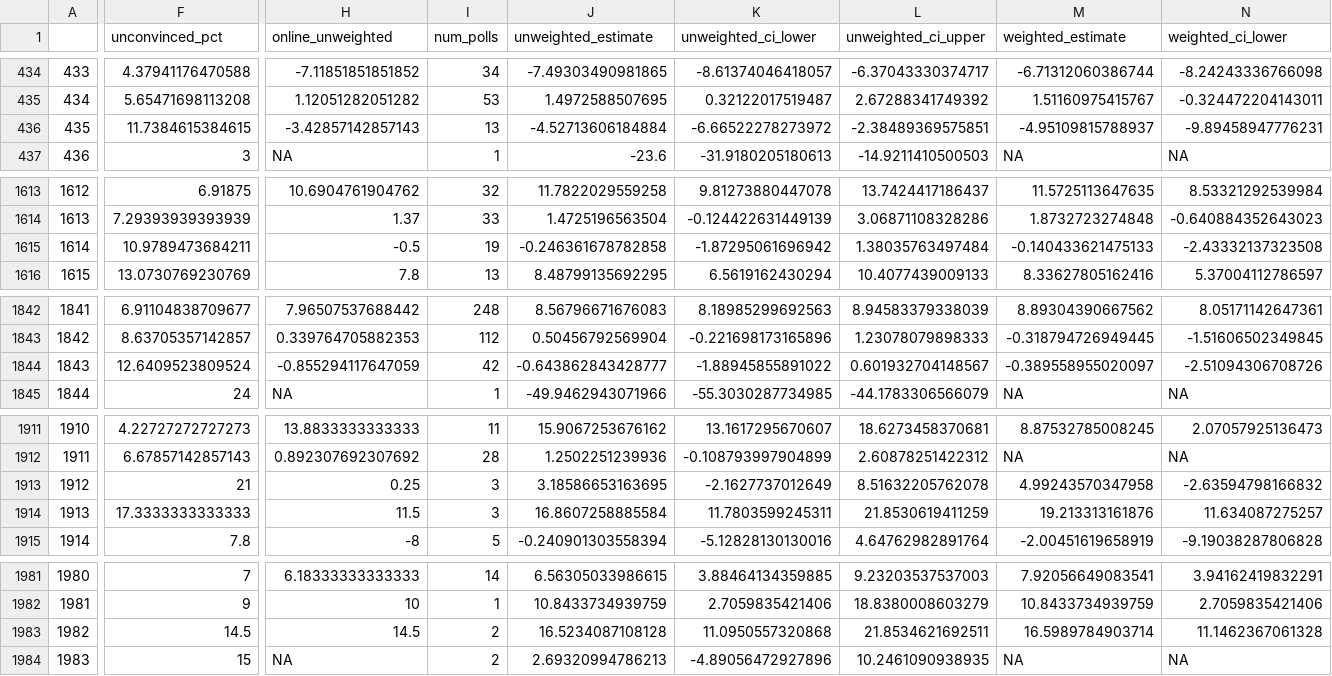
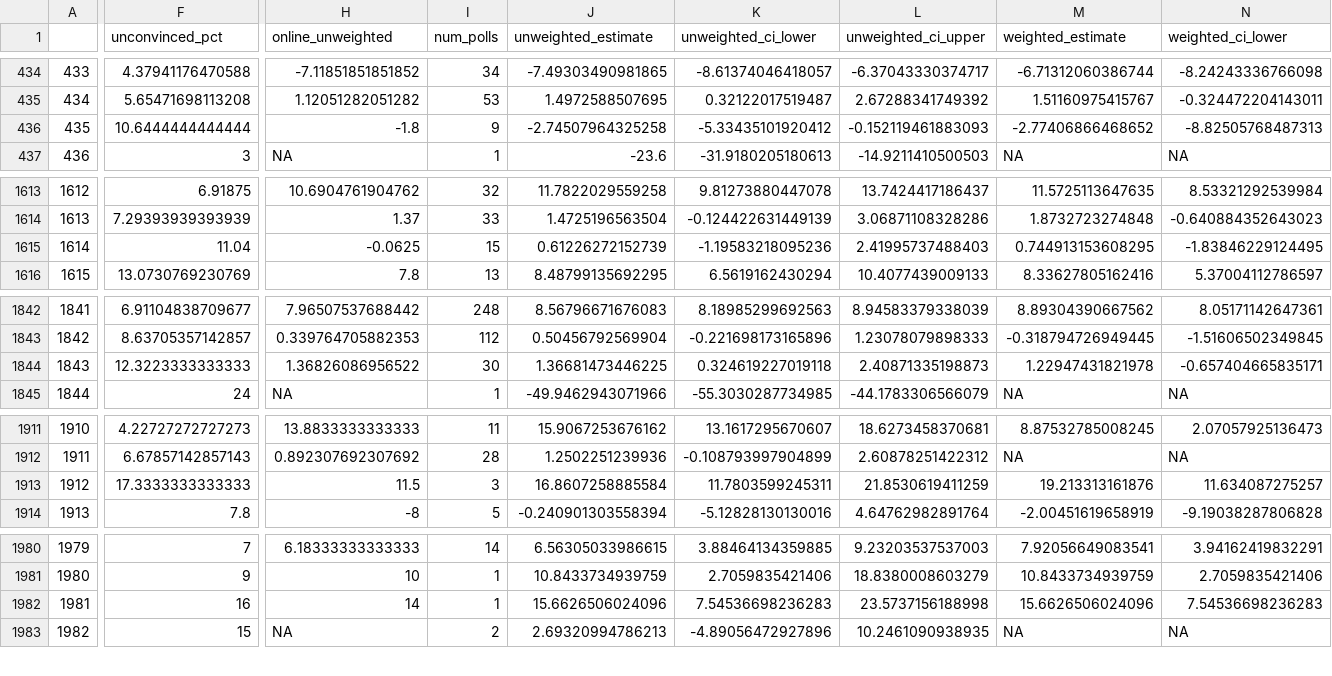
Before and after one commit to BPR-Data-Team/ElectionModel2024, a CSV file: cleaned_data/AllPolls.csv, drawn as a sheet; only a part is shown, gaps mark what is left out; removed rows and columns are numbered as before the commit, all else as after; rows hold the shown columns only; the diff covers the shown part only; the diff names each change by its address in the sheet, - before the commit and + after, or states it on an @@ line.

```diff
--- a/cleaned_data/AllPolls.csv
+++ b/cleaned_data/AllPolls.csv
-row 436: 435 | 11.7384615384615 | -3.42857142857143 | 13 | -4.52713606184884 | -6.66522278273972 | -2.38489369575851 | -4.95109815788937 | -9.89458947776231
+row 436: 435 | 10.6444444444444 | -1.8 | 9 | -2.74507964325258 | -5.33435101920412 | -0.152119461883093 | -2.77406866468652 | -8.82505768487313
-row 1615: 1614 | 10.9789473684211 | -0.5 | 19 | -0.246361678782858 | -1.87295061696942 | 1.38035763497484 | -0.140433621475133 | -2.43332137323508
+row 1615: 1614 | 11.04 | -0.0625 | 15 | 0.61226272152739 | -1.19583218095236 | 2.41995737488403 | 0.744913153608295 | -1.83846229124495
-row 1844: 1843 | 12.6409523809524 | -0.855294117647059 | 42 | -0.643862843428777 | -1.88945855891022 | 0.601932704148567 | -0.389558955020097 | -2.51094306708726
+row 1844: 1843 | 12.3223333333333 | 1.36826086956522 | 30 | 1.36681473446225 | 0.324619227019118 | 2.40871335198873 | 1.22947431821978 | -0.657404665835171
-row 1913: 1912 | 21 | 0.25 | 3 | 3.18586653163695 | -2.1627737012649 | 8.51632205762078 | 4.99243570347958 | -2.63594798166832
@@ column A renumbered from row 1913 down @@
-F1982 (unconvinced_pct): 14.5
+F1982 (unconvinced_pct): 16
-H1982 (online_unweighted): 14.5
+H1982 (online_unweighted): 14
-I1982 (num_polls): 2
+I1982 (num_polls): 1
-J1982 (unweighted_estimate): 16.5234087108128
+J1982 (unweighted_estimate): 15.6626506024096
-K1982 (unweighted_ci_lower): 11.0950557320868
+K1982 (unweighted_ci_lower): 7.54536698236283
-L1982 (unweighted_ci_upper): 21.8534621692511
+L1982 (unweighted_ci_upper): 23.5737156188998
-M1982 (weighted_estimate): 16.5989784903714
+M1982 (weighted_estimate): 15.6626506024096
-N1982 (weighted_ci_lower): 11.1462367061328
+N1982 (weighted_ci_lower): 7.54536698236283
```
Also changed, not shown: 42 edited cells elsewhere in this file, cleaned_data/GenPolling.csv.
